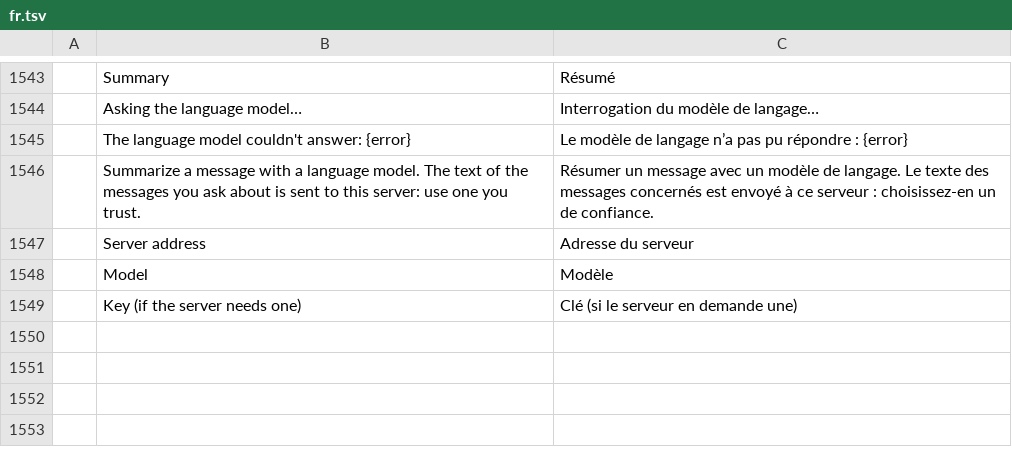
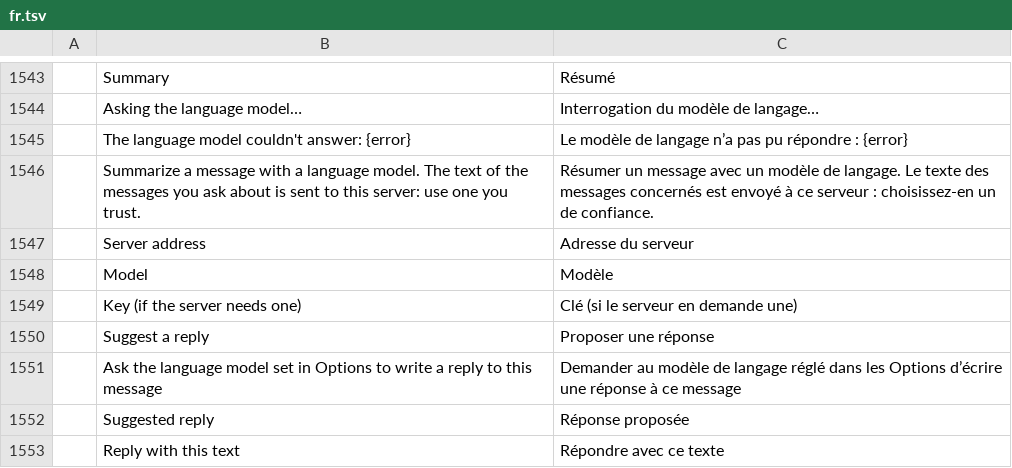
Before and after one commit to dgaudin/quatrelle, a TSV file: crates/ui-egui/src/i18n/fr.tsv, drawn as a sheet; only a part is shown, gaps mark what is left out; the diff names each change by its address in the sheet, - before the commit and + after, or states it on an @@ line.

```diff
--- a/crates/ui-egui/src/i18n/fr.tsv
+++ b/crates/ui-egui/src/i18n/fr.tsv
+row 1550:  | Suggest a reply | Proposer une réponse
+row 1551:  | Ask the language model set in Options to write a reply to this message | Demander au modèle de langage réglé dans les Options d’écrire une réponse à ce message
+row 1552:  | Suggested reply | Réponse proposée
+row 1553:  | Reply with this text | Répondre avec ce texte
```
Also changed, not shown: crates/ui-egui/src/i18n/es.tsv, crates/ui-egui/src/i18n/ko.tsv, 15 other files.
